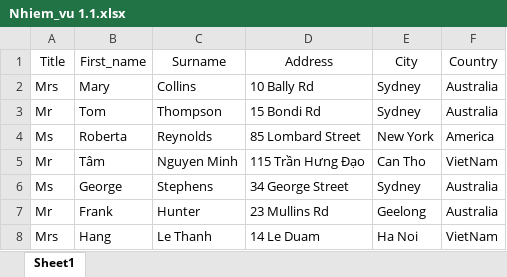
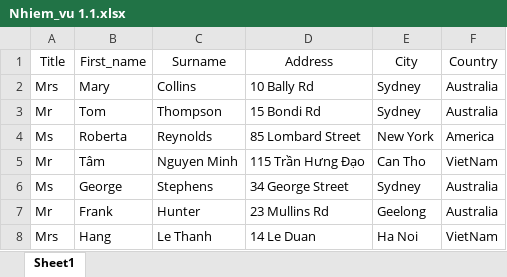
Before and after one commit to KhangManhNguyen/ThucHanh02_Nhom4_D13-NenTangCNS, an Excel workbook: NhiemVu1/Nhiem_vu 1.1.xlsx, sheet Sheet1, drawn as a sheet; values as stored, in another font and other column widths than the file's, no borders; the diff names each change by its address in the sheet, - before the commit and + after, or states it on an @@ line.

Commit message:
Add files via upload

```diff
--- a/NhiemVu1/Nhiem_vu 1.1.xlsx (sheet Sheet1)
+++ b/NhiemVu1/Nhiem_vu 1.1.xlsx (sheet Sheet1)
-D8 (Address): 14 Le Duam
+D8 (Address): 14 Le Duan
```
